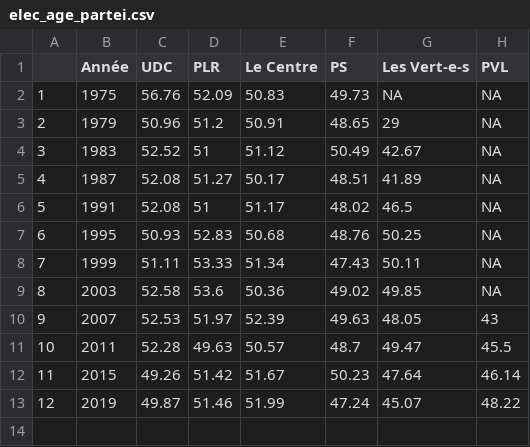
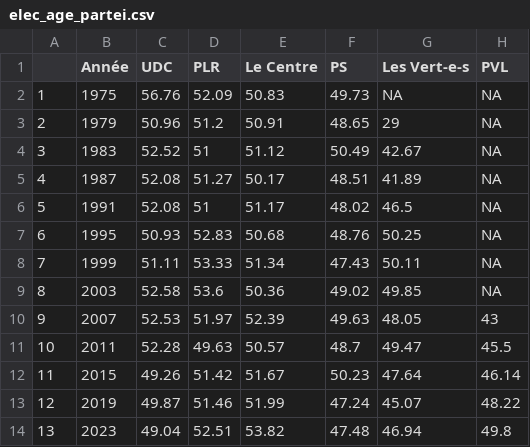
Before and after one commit to vey83/CN_2019, a CSV file: elected/Output/FR/elec_age_partei.csv, drawn as a sheet; the diff names each change by its address in the sheet, - before the commit and + after, or states it on an @@ line.

Commit message:
data_2023

```diff
--- a/elected/Output/FR/elec_age_partei.csv
+++ b/elected/Output/FR/elec_age_partei.csv
+row 14: 13 | 2023 | 49.04 | 52.51 | 53.82 | 47.48 | 46.94 | 49.8
```
